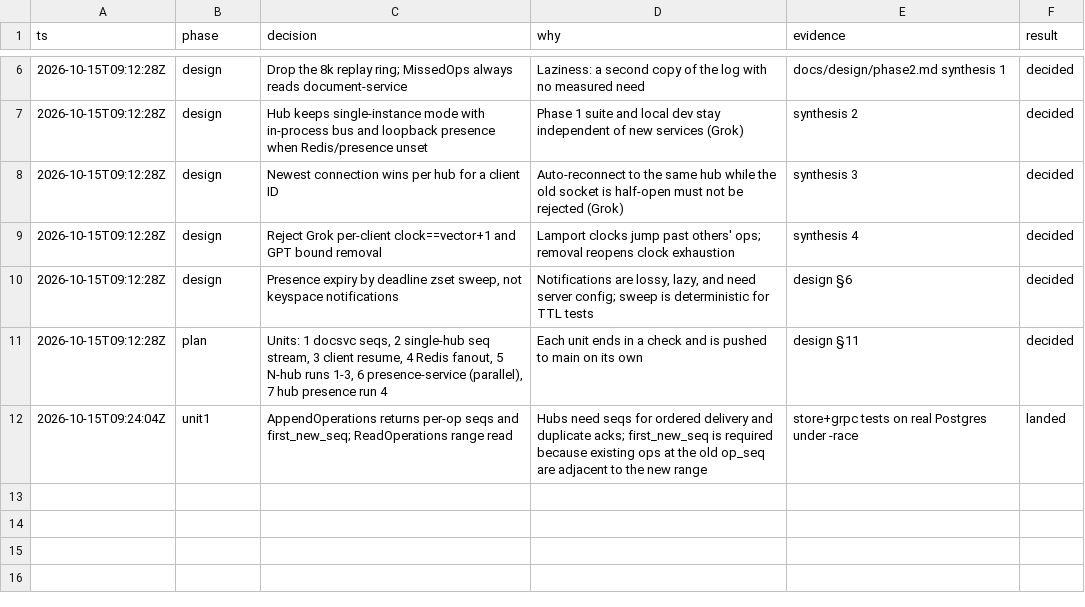
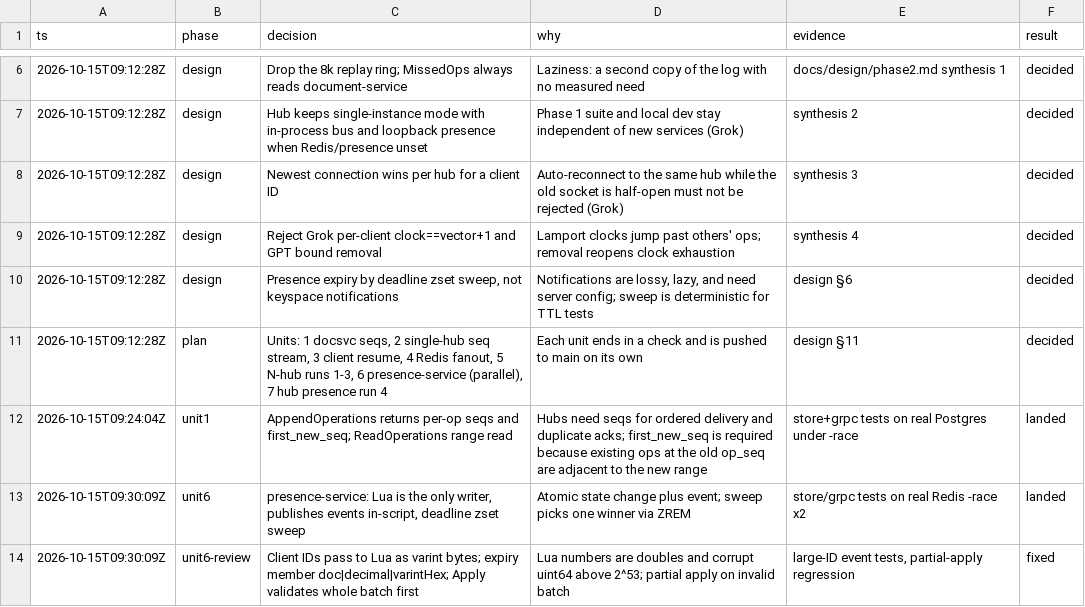
Before and after one commit to rowjay007/collab-sphere, a TSV file: docs/phase2-decisions.tsv, drawn as a sheet; only a part is shown, gaps mark what is left out; the diff names each change by its address in the sheet, - before the commit and + after, or states it on an @@ line.

```diff
--- a/docs/phase2-decisions.tsv
+++ b/docs/phase2-decisions.tsv
+row 13: 2026-10-15T09:30:09Z | unit6 | presence-service: Lua is the only writer, publishes events in-script, deadline zset sweep | Atomic state change plus event; sweep picks one winner via ZREM | store/grpc tests on real Redis -race x2 | landed
+row 14: 2026-10-15T09:30:09Z | unit6-review | Client IDs pass to Lua as varint bytes; expiry member doc|decimal|varintHex; Apply validates whole batch first | Lua numbers are doubles and corrupt uint64 above 2^53; partial apply on invalid batch | large-ID event tests, partial-apply regression | fixed
```
Also changed, not shown: 15 other files.
